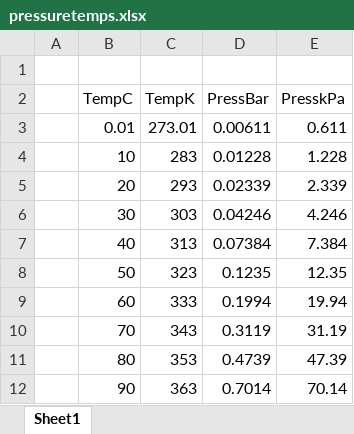
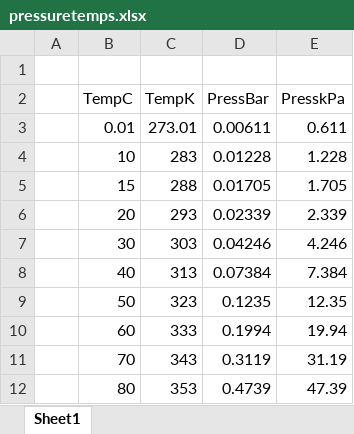
Before and after one commit to m5sacode/Thermal-Fluids-Gas-Turbine-Simulation, an Excel workbook: pressuretemps.xlsx, sheet Sheet1, drawn as a sheet; only a part is shown; the shorter side is filled out with more unchanged rows; values as stored, in another font and other column widths than the file's, no borders; charts and pictures not drawn; the diff names each change by its address in the sheet, - before the commit and + after, or states it on an @@ line.

Commit message:
pressure

```diff
--- a/pressuretemps.xlsx (sheet Sheet1)
+++ b/pressuretemps.xlsx (sheet Sheet1)
+row 5:  | 15 | 288 | 0.01705 | 1.705
```
Also changed, not shown: charts or pictures, 5 other files.
